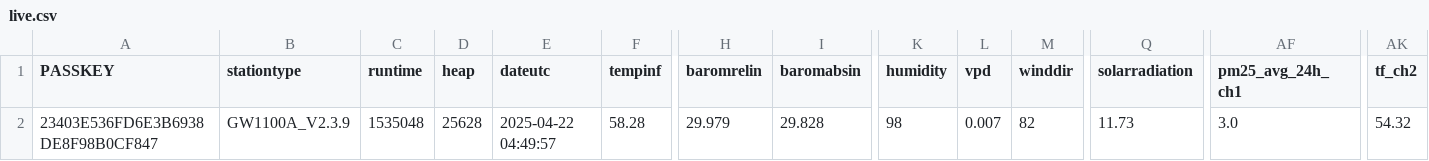
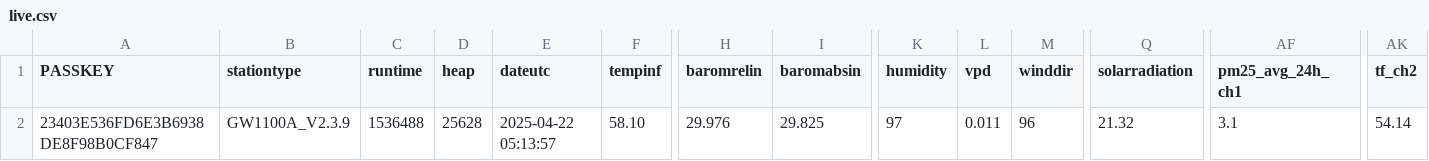
Before and after one commit to wetterzerbst/wetterdaten, a CSV file: data/live.csv, drawn as a sheet; only a part is shown, gaps mark what is left out; the diff names each change by its address in the sheet, - before the commit and + after, or states it on an @@ line.

```diff
--- a/data/live.csv
+++ b/data/live.csv
-C2 (runtime): 1535048
+C2 (runtime): 1536488
-E2 (dateutc): 2025-04-22 04:49:57
+E2 (dateutc): 2025-04-22 05:13:57
-F2 (tempinf): 58.28
+F2 (tempinf): 58.10
-H2 (baromrelin): 29.979
+H2 (baromrelin): 29.976
-I2 (baromabsin): 29.828
+I2 (baromabsin): 29.825
-K2 (humidity): 98
+K2 (humidity): 97
-L2 (vpd): 0.007
+L2 (vpd): 0.011
-M2 (winddir): 82
+M2 (winddir): 96
-Q2 (solarradiation): 11.73
+Q2 (solarradiation): 21.32
-AF2 (pm25_avg_24h_ch1): 3.0
+AF2 (pm25_avg_24h_ch1): 3.1
-AK2 (tf_ch2): 54.32
+AK2 (tf_ch2): 54.14
```
Also changed, not shown: 2 other files.
